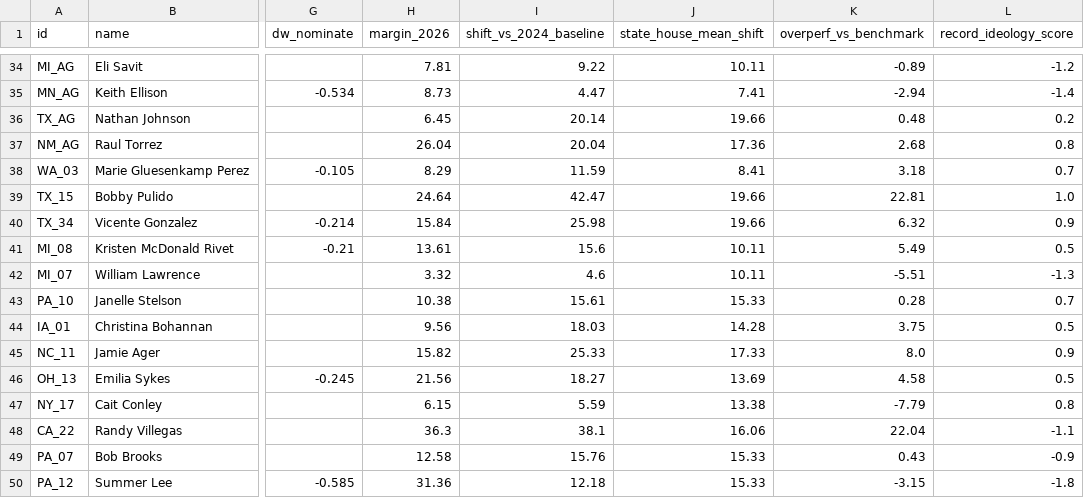
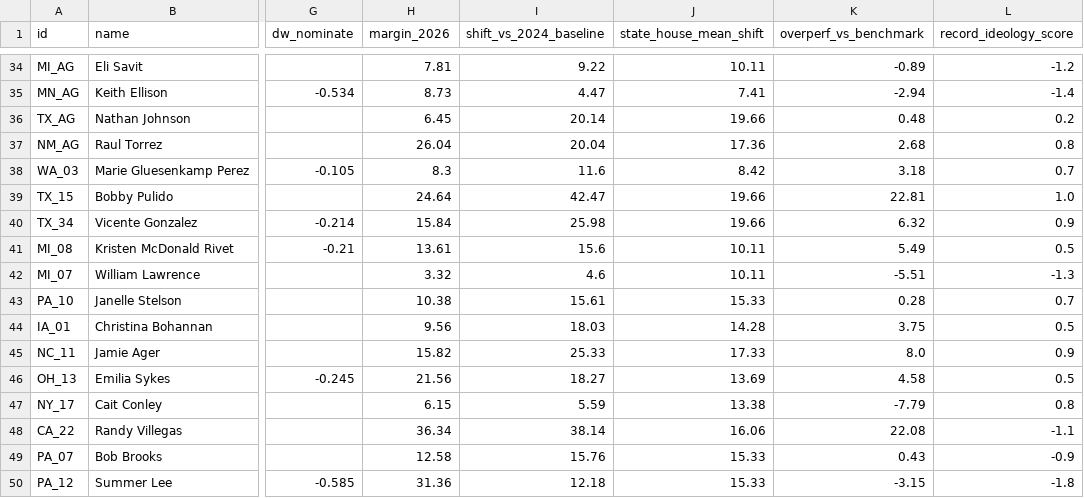
Before and after one commit to mike10010100/elections-2026, a CSV file: site_data/rhetoric_vs_record_2026.csv, drawn as a sheet; only a part is shown, gaps mark what is left out; the diff names each change by its address in the sheet, - before the commit and + after, or states it on an @@ line.

```diff
--- a/site_data/rhetoric_vs_record_2026.csv
+++ b/site_data/rhetoric_vs_record_2026.csv
-H38 (margin_2026): 8.29
+H38 (margin_2026): 8.3
-I38 (shift_vs_2024_baseline): 11.59
+I38 (shift_vs_2024_baseline): 11.6
-J38 (state_house_mean_shift): 8.41
+J38 (state_house_mean_shift): 8.42
-H48 (margin_2026): 36.3
+H48 (margin_2026): 36.34
-I48 (shift_vs_2024_baseline): 38.1
+I48 (shift_vs_2024_baseline): 38.14
-K48 (overperf_vs_benchmark): 22.04
+K48 (overperf_vs_benchmark): 22.08
```
Also changed, not shown: site_data/fec_moneyball_house_2026.csv, 17 other files.
